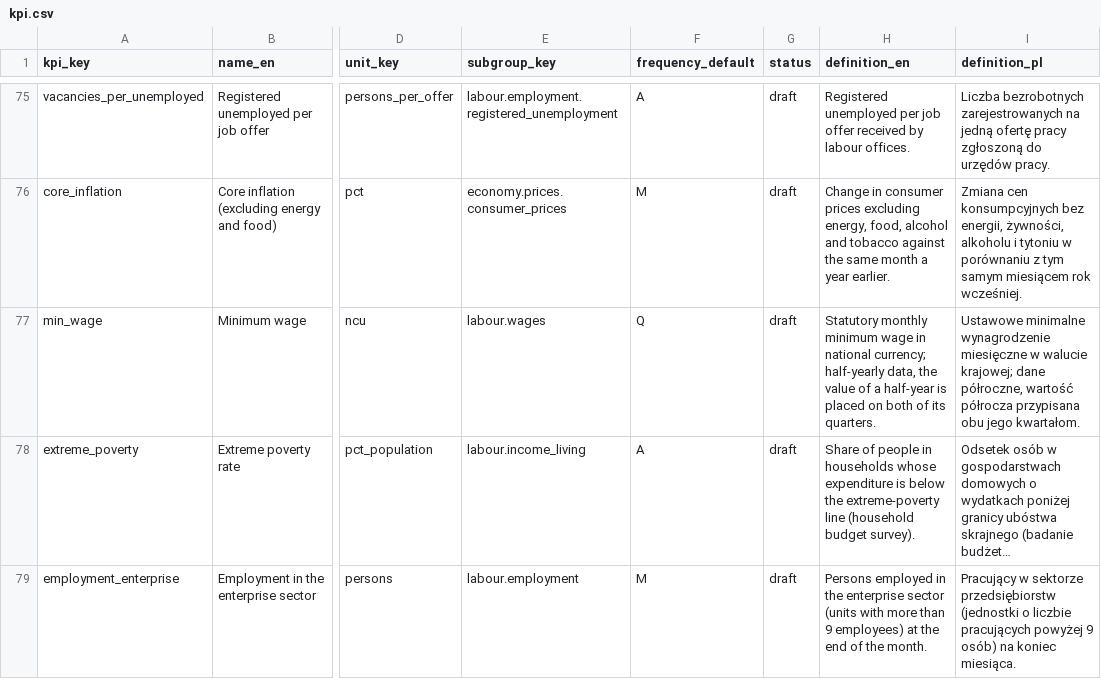
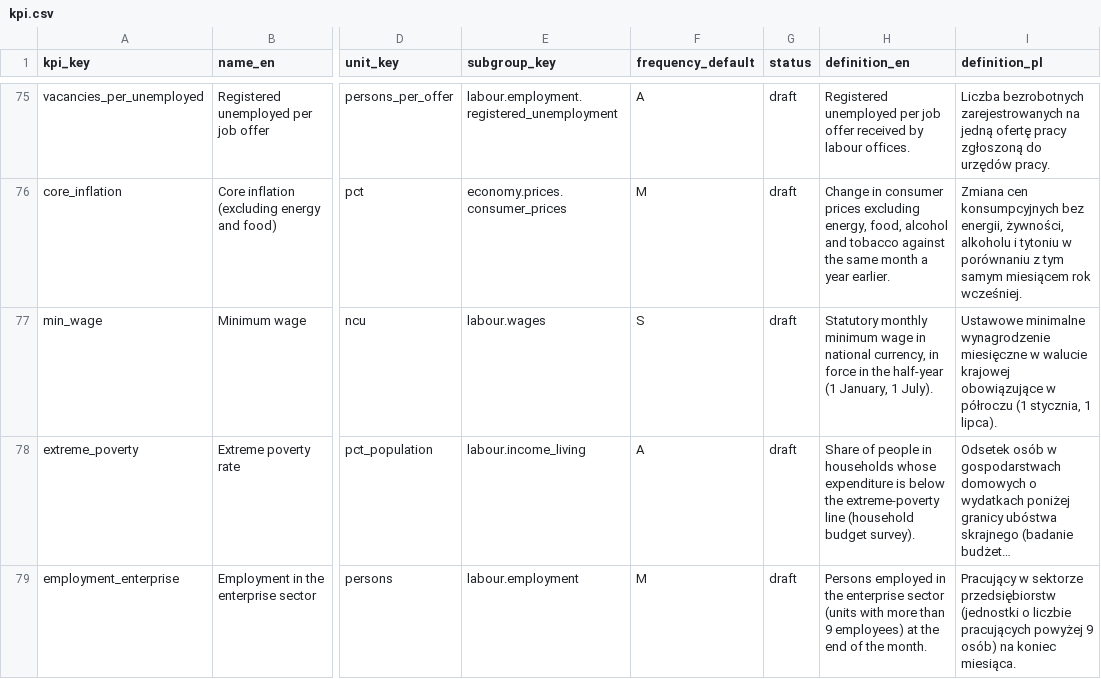
Before and after one commit to zohelo/zohelo-data, a CSV file: warehouse/seeds/kpi.csv, drawn as a sheet; only a part is shown, gaps mark what is left out; long unchanged cells end in …; the diff names each change by its address in the sheet, - before the commit and + after, or states it on an @@ line.

```diff
--- a/warehouse/seeds/kpi.csv
+++ b/warehouse/seeds/kpi.csv
-F77 (frequency_default): Q
+F77 (frequency_default): S
-H77 (definition_en): …in national currency; half-yearly data, the value of a half-year is placed on both of its quarters.
+H77 (definition_en): …in national currency, in force in the half-year (1 January, 1 July).
-I77 (definition_pl): …w walucie krajowej; dane półroczne, wartość półrocza przypisana obu jego kwartałom.
+I77 (definition_pl): …w walucie krajowej obowiązujące w półroczu (1 stycznia, 1 lipca).
```
Also changed, not shown: warehouse/seeds/kpi_measure.csv, warehouse/seeds/kpi_v2_map.csv, 10 other files.
